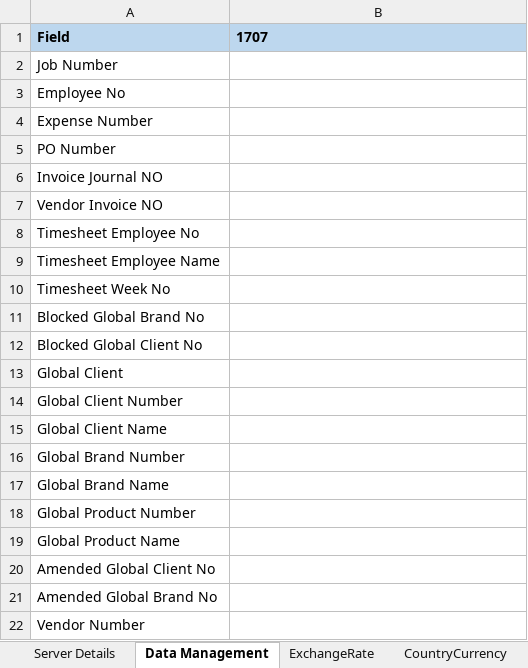
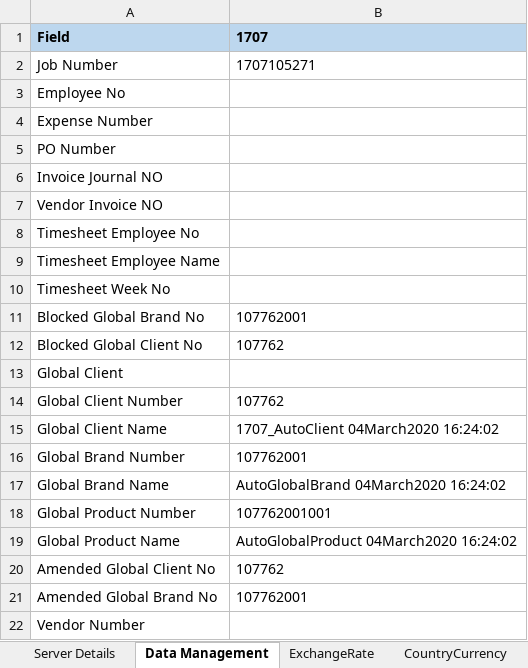
Before and after one commit to Thiyagarajan2022/GlobalTestSuiteAutomation1, an Excel workbook: WppRegpack/TestResource/Critical_Regression/DS_IND_CRITICAL_REGRESSION.xlsx, sheet Data Management, drawn as a sheet; values as stored, in another font and other column widths than the file's, no borders; the diff names each change by its address in the sheet, - before the commit and + after, or states it on an @@ line.

Commit message:
Create Amend Block Global Client Changes

```diff
--- a/WppRegpack/TestResource/Critical_Regression/DS_IND_CRITICAL_REGRESSION.xlsx (sheet Data Management)
+++ b/WppRegpack/TestResource/Critical_Regression/DS_IND_CRITICAL_REGRESSION.xlsx (sheet Data Management)
-B2: (empty)
+B2: 1707105271
-B11: (empty)
+B11: 107762001
-B12: (empty)
+B12: 107762
-B14: (empty)
+B14: 107762
-B15: (empty)
+B15: 1707_AutoClient 04March2020 16:24:02
-B16: (empty)
+B16: 107762001
-B17: (empty)
+B17: AutoGlobalBrand 04March2020 16:24:02
-B18: (empty)
+B18: 107762001001
-B19: (empty)
+B19: AutoGlobalProduct 04March2020 16:24:02
-B20: (empty)
+B20: 107762
-B21: (empty)
+B21: 107762001
```
Also changed, not shown: sheet CreateClient, WppRegpack/TestResource/EnvParamaters.xlsx, WppRegpack/TestResource/TC_RunManager.xlsx, 17 other files.
